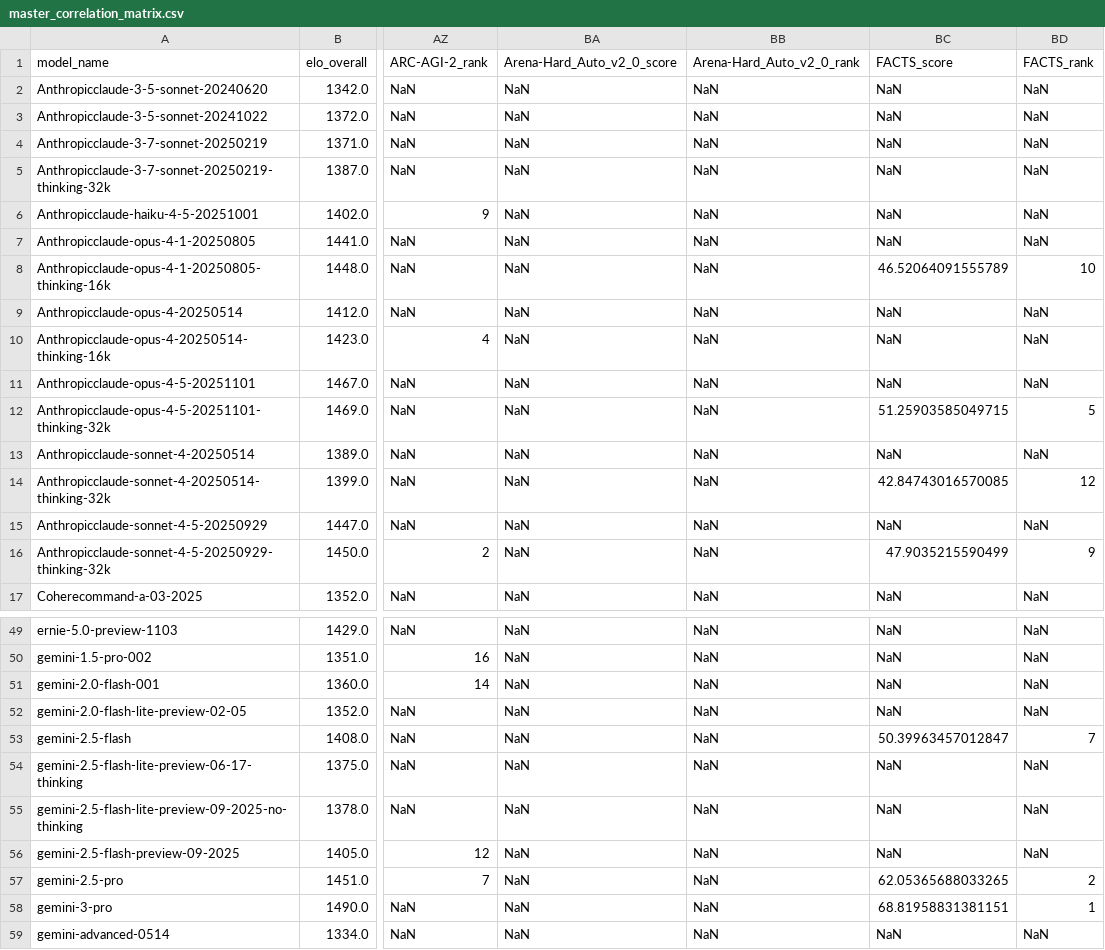
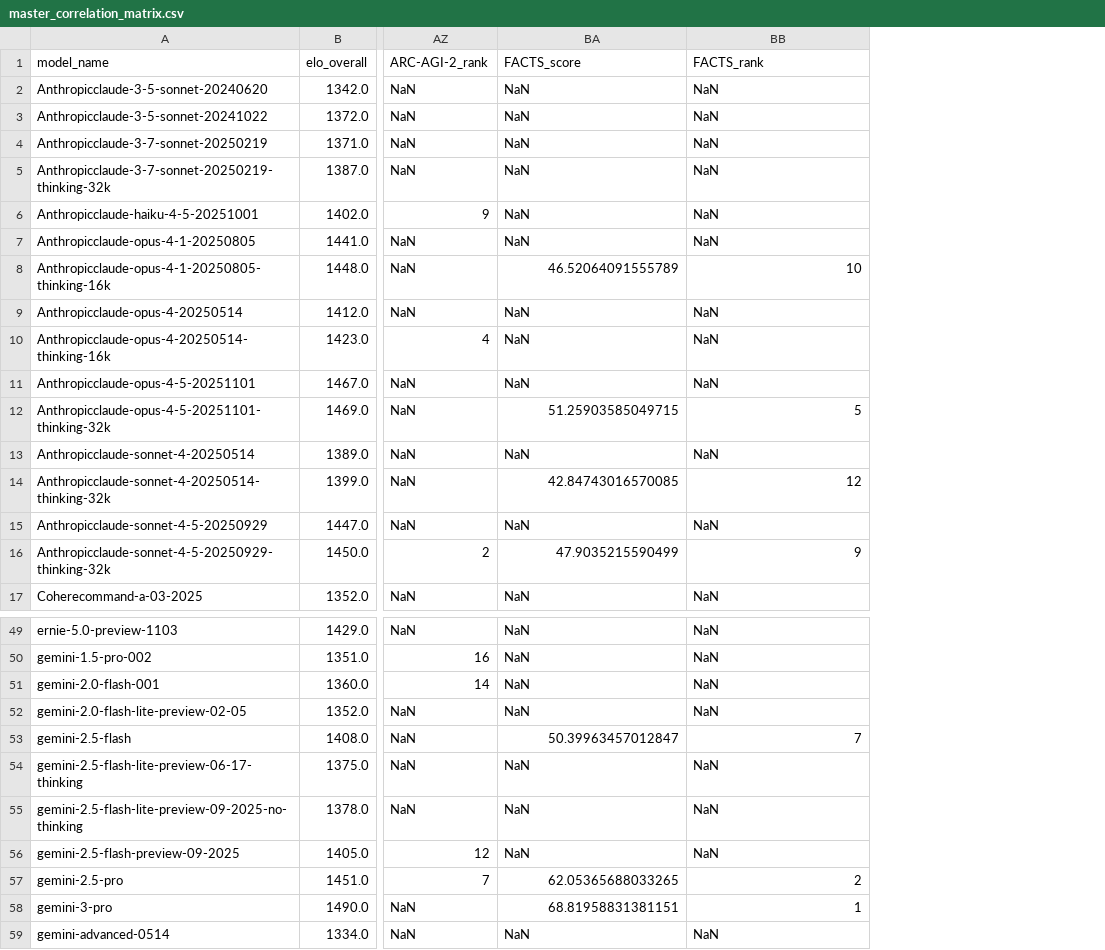
Before and after one commit to Affection0824/Human-SIG, a CSV file: data/processed/master_table/master_correlation_matrix.csv, drawn as a sheet; only a part is shown, gaps mark what is left out; the diff covers the shown part only; the diff names each change by its address in the sheet, - before the commit and + after, or states it on an @@ line.

Commit message:
Deleted Arena-Hard, added category in correlation summary table, and fixed bugs.

```diff
--- a/data/processed/master_table/master_correlation_matrix.csv
+++ b/data/processed/master_table/master_correlation_matrix.csv
-column BC, rows 1-17: FACTS_score | NaN | NaN | NaN | NaN | NaN | NaN | 46.52064091555789 | NaN | NaN | NaN | 51.25903585049715 | NaN | 42.84743016570085 | NaN | 47.9035215590499 | NaN; rows 49-59: NaN | NaN | NaN | NaN | 50.39963457012847 | NaN | NaN | NaN | 62.05365688033265 | 68.81958831381151 | NaN
-column BD, rows 1-17: FACTS_rank | NaN | NaN | NaN | NaN | NaN | NaN | 10 | NaN | NaN | NaN | 5 | NaN | 12 | NaN | 9 | NaN; rows 49-59: NaN | NaN | NaN | NaN | 7 | NaN | NaN | NaN | 2 | 1 | NaN
-BA1: Arena-Hard_Auto_v2_0_score
+BA1: FACTS_score
-BB1: Arena-Hard_Auto_v2_0_rank
+BB1: FACTS_rank
-BA8: NaN
+BA8: 46.52064091555789
-BB8: NaN
+BB8: 10
-BA12: NaN
+BA12: 51.25903585049715
-BB12: NaN
+BB12: 5
-BA14: NaN
+BA14: 42.84743016570085
-BB14: NaN
+BB14: 12
-BA16: NaN
+BA16: 47.9035215590499
-BB16: NaN
+BB16: 9
-BA53: NaN
+BA53: 50.39963457012847
-BB53: NaN
+BB53: 7
-BA57: NaN
+BA57: 62.05365688033265
-BB57: NaN
+BB57: 2
-BA58: NaN
+BA58: 68.81958831381151
-BB58: NaN
+BB58: 1
```
Also changed, not shown: 26 edited cells elsewhere in this file, results/analysis_ready_data.csv, 19 other files.
